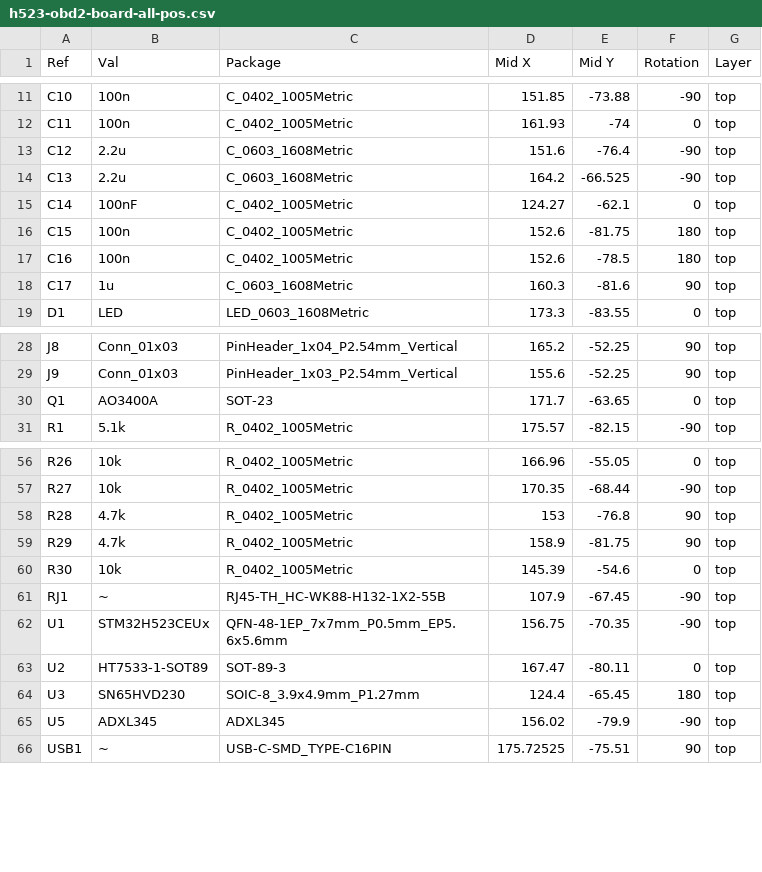
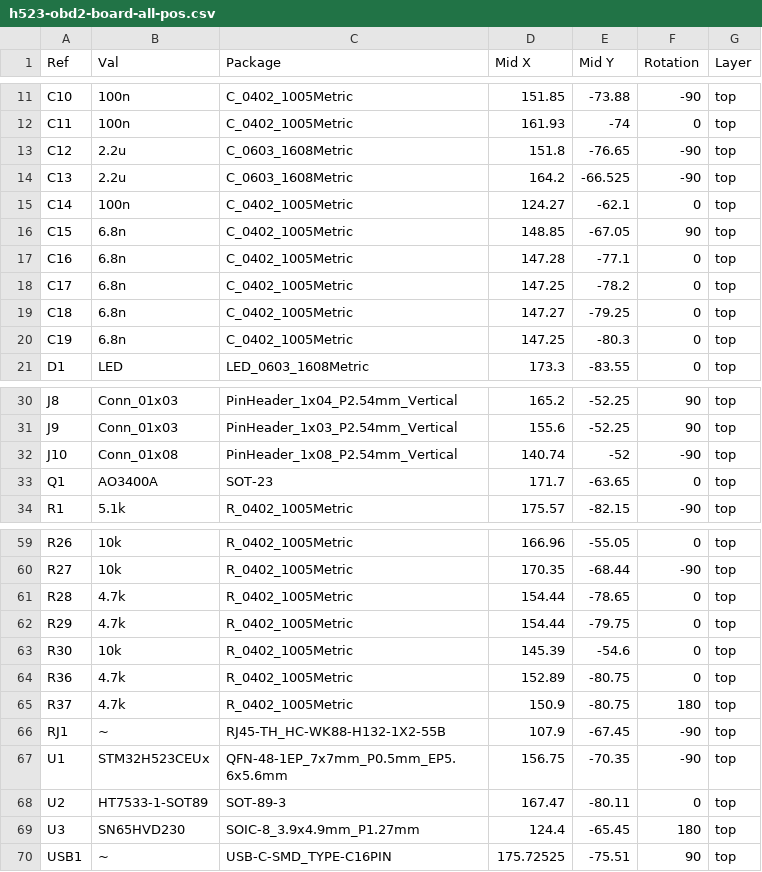
Before and after one commit to rezzm3ister/h523-obd-board, a CSV file: h523-obd2-board-all-pos.csv, drawn as a sheet; only a part is shown, gaps mark what is left out.

```diff
--- a/h523-obd2-board-all-pos.csv
+++ b/h523-obd2-board-all-pos.csv
@@ -12,8 +12,10 @@ C10,100n,C_0402_1005Metric,151.85,-73.88,-90,top
 C11,100n,C_0402_1005Metric,161.93,-74,0,top
-C12,2.2u,C_0603_1608Metric,151.6,-76.4,-90,top
+C12,2.2u,C_0603_1608Metric,151.8,-76.65,-90,top
 C13,2.2u,C_0603_1608Metric,164.2,-66.525,-90,top
-C14,100nF,C_0402_1005Metric,124.27,-62.1,0,top
-C15,100n,C_0402_1005Metric,152.6,-81.75,180,top
-C16,100n,C_0402_1005Metric,152.6,-78.5,180,top
-C17,1u,C_0603_1608Metric,160.3,-81.6,90,top
+C14,100n,C_0402_1005Metric,124.27,-62.1,0,top
+C15,6.8n,C_0402_1005Metric,148.85,-67.05,90,top
+C16,6.8n,C_0402_1005Metric,147.28,-77.1,0,top
+C17,6.8n,C_0402_1005Metric,147.25,-78.2,0,top
+C18,6.8n,C_0402_1005Metric,147.27,-79.25,0,top
+C19,6.8n,C_0402_1005Metric,147.25,-80.3,0,top
 D1,LED,LED_0603_1608Metric,173.3,-83.55,0,top
@@ -29,2 +31,3 @@ J8,Conn_01x03,PinHeader_1x04_P2.54mm_Vertical,165.2,-52.25,90,top
 J9,Conn_01x03,PinHeader_1x03_P2.54mm_Vertical,155.6,-52.25,90,top
+J10,Conn_01x08,PinHeader_1x08_P2.54mm_Vertical,140.74,-52,-90,top
 Q1,AO3400A,SOT-23,171.7,-63.65,0,top
@@ -57,5 +60,7 @@ R26,10k,R_0402_1005Metric,166.96,-55.05,0,top
 R27,10k,R_0402_1005Metric,170.35,-68.44,-90,top
-R28,4.7k,R_0402_1005Metric,153,-76.8,90,top
-R29,4.7k,R_0402_1005Metric,158.9,-81.75,90,top
+R28,4.7k,R_0402_1005Metric,154.44,-78.65,0,top
+R29,4.7k,R_0402_1005Metric,154.44,-79.75,0,top
 R30,10k,R_0402_1005Metric,145.39,-54.6,0,top
+R36,4.7k,R_0402_1005Metric,152.89,-80.75,0,top
+R37,4.7k,R_0402_1005Metric,150.9,-80.75,180,top
 RJ1,~,RJ45-TH_HC-WK88-H132-1X2-55B,107.9,-67.45,-90,top
@@ -64,3 +69,2 @@ U2,HT7533-1-SOT89,SOT-89-3,167.47,-80.11,0,top
 U3,SN65HVD230,SOIC-8_3.9x4.9mm_P1.27mm,124.4,-65.45,180,top
-U5,ADXL345,ADXL345,156.02,-79.9,-90,top
 USB1,~,USB-C-SMD_TYPE-C16PIN,175.72525,-75.51,90,top
```
Also changed, not shown: h523-obd2-board.csv, 4 other files.
